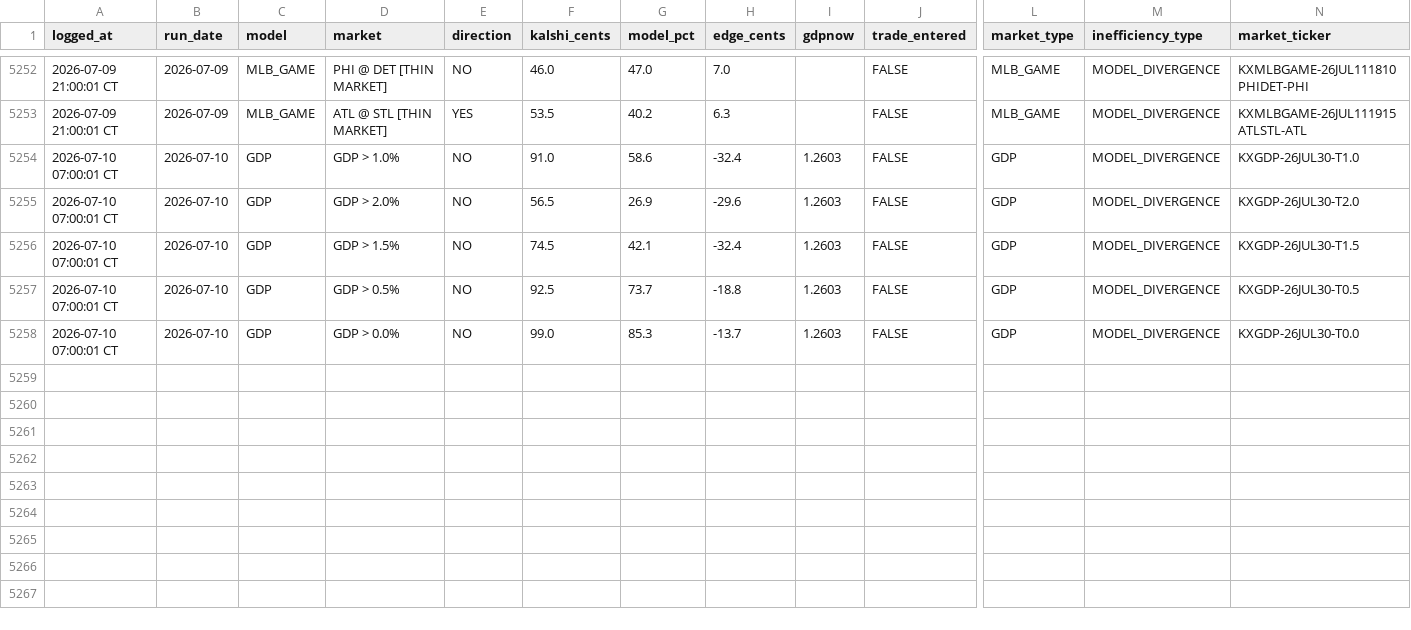
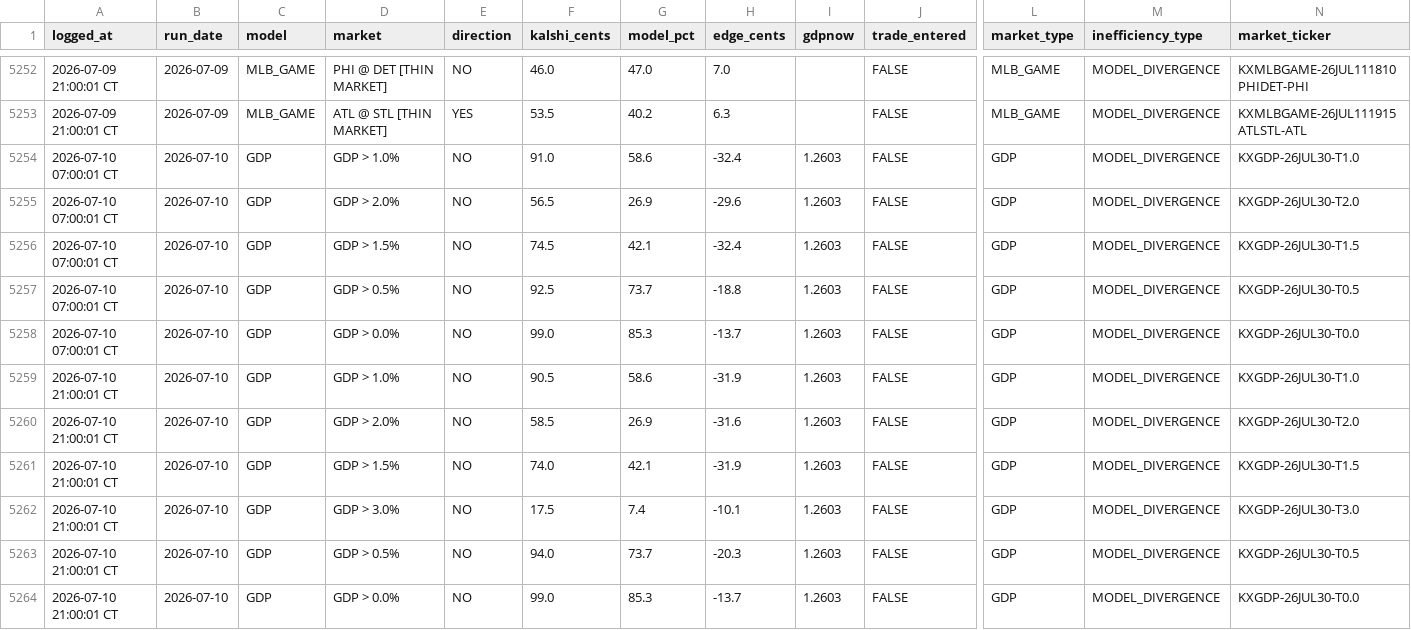
Before and after one commit to logain1964/KalshiBot-Dashboard, a CSV file: signals_log.csv, drawn as a sheet; only a part is shown, gaps mark what is left out; rows hold the shown columns only; the diff names each change by its address in the sheet, - before the commit and + after, or states it on an @@ line.

```diff
--- a/signals_log.csv
+++ b/signals_log.csv
+row 5259: 2026-07-10 21:00:01 CT | 2026-07-10 | GDP | GDP > 1.0% | NO | 90.5 | 58.6 | -31.9 | 1.2603 | FALSE | GDP | MODEL_DIVERGENCE | KXGDP-26JUL30-T1.0
+row 5260: 2026-07-10 21:00:01 CT | 2026-07-10 | GDP | GDP > 2.0% | NO | 58.5 | 26.9 | -31.6 | 1.2603 | FALSE | GDP | MODEL_DIVERGENCE | KXGDP-26JUL30-T2.0
+row 5261: 2026-07-10 21:00:01 CT | 2026-07-10 | GDP | GDP > 1.5% | NO | 74.0 | 42.1 | -31.9 | 1.2603 | FALSE | GDP | MODEL_DIVERGENCE | KXGDP-26JUL30-T1.5
+row 5262: 2026-07-10 21:00:01 CT | 2026-07-10 | GDP | GDP > 3.0% | NO | 17.5 | 7.4 | -10.1 | 1.2603 | FALSE | GDP | MODEL_DIVERGENCE | KXGDP-26JUL30-T3.0
+row 5263: 2026-07-10 21:00:01 CT | 2026-07-10 | GDP | GDP > 0.5% | NO | 94.0 | 73.7 | -20.3 | 1.2603 | FALSE | GDP | MODEL_DIVERGENCE | KXGDP-26JUL30-T0.5
+row 5264: 2026-07-10 21:00:01 CT | 2026-07-10 | GDP | GDP > 0.0% | NO | 99.0 | 85.3 | -13.7 | 1.2603 | FALSE | GDP | MODEL_DIVERGENCE | KXGDP-26JUL30-T0.0
```
Also changed, not shown: 3 other files.
